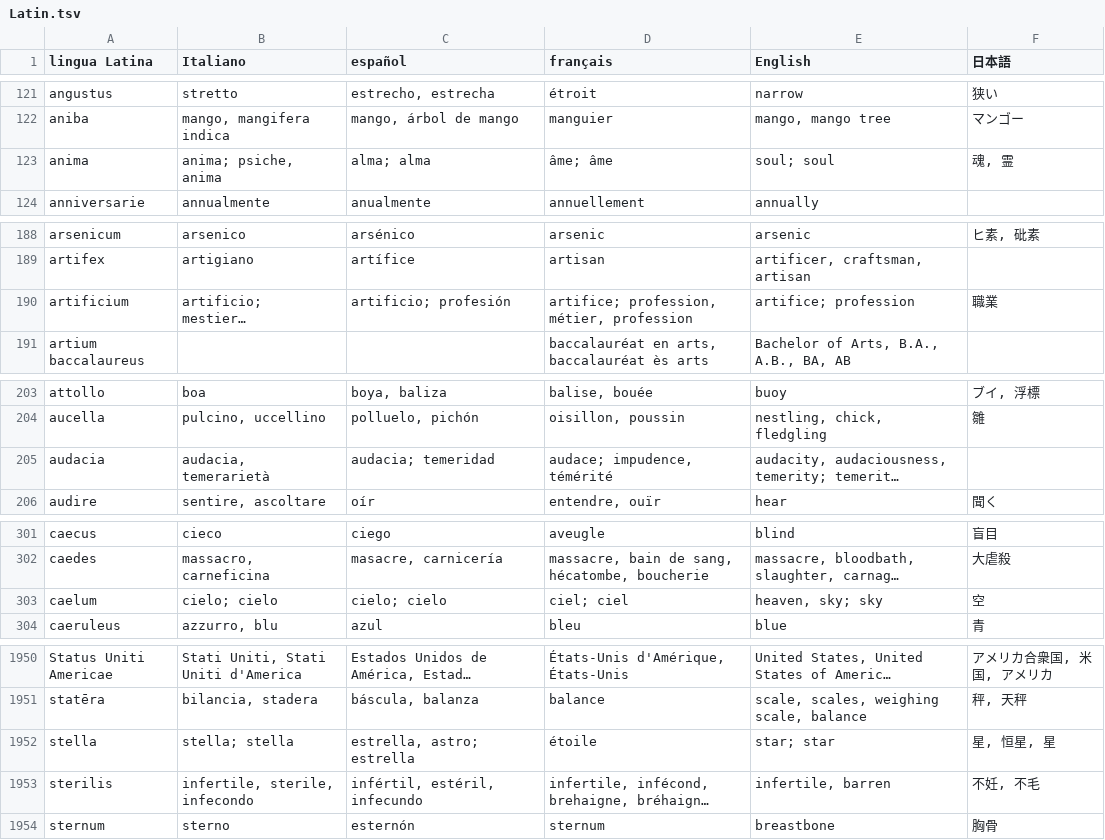
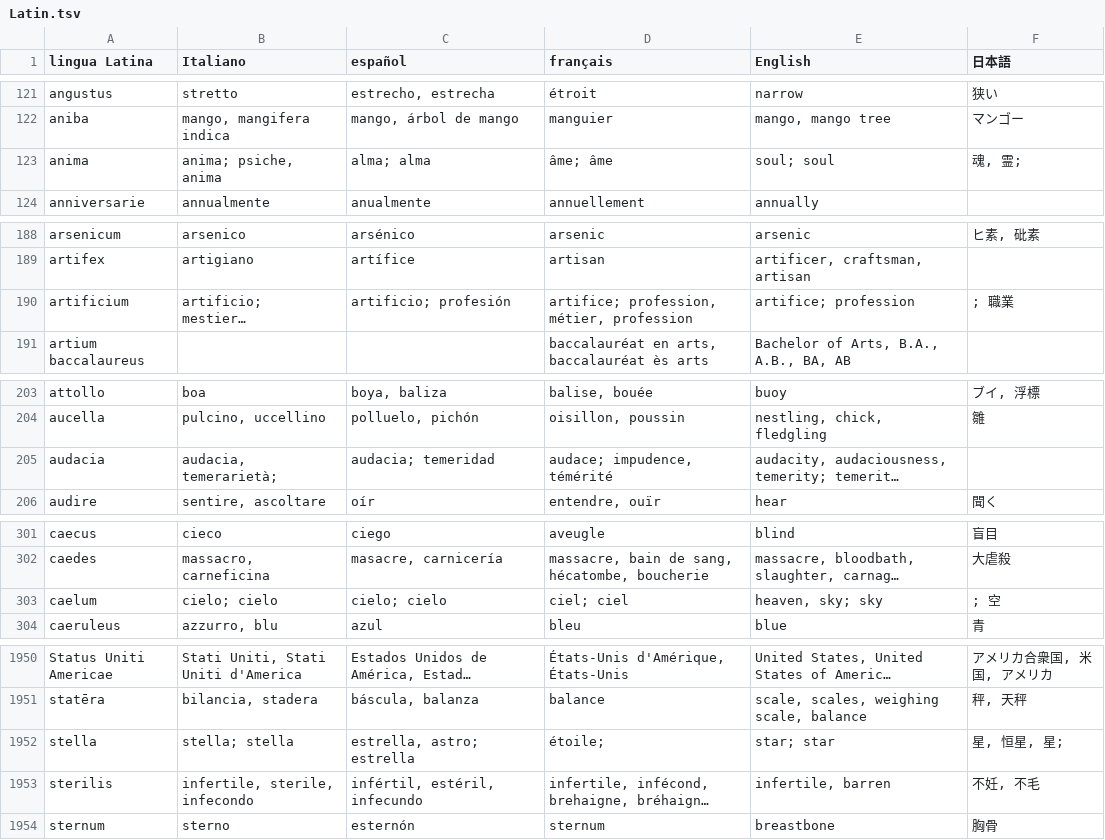
Before and after one commit to 7shi/omegawiki-tools, a TSV file: examples/Latin.tsv, drawn as a sheet; only a part is shown, gaps mark what is left out; long unchanged cells end in …; the diff covers the shown part only; the diff names each change by its address in the sheet, - before the commit and + after, or states it on an @@ line.

```diff
--- a/examples/Latin.tsv
+++ b/examples/Latin.tsv
-F123 (日本語): 魂, 霊
+F123 (日本語): 魂, 霊;
-F190 (日本語): 職業
+F190 (日本語): ; 職業
-B205 (Italiano): audacia, temerarietà
+B205 (Italiano): audacia, temerarietà;
-F303 (日本語): 空
+F303 (日本語): ; 空
-D1952 (français): étoile
+D1952 (français): étoile;
-F1952 (日本語): 星, 恒星, 星
+F1952 (日本語): 星, 恒星, 星;
```
Also changed, not shown: 53 edited cells elsewhere in this file, examples/Ido.tsv, 1 other file.
